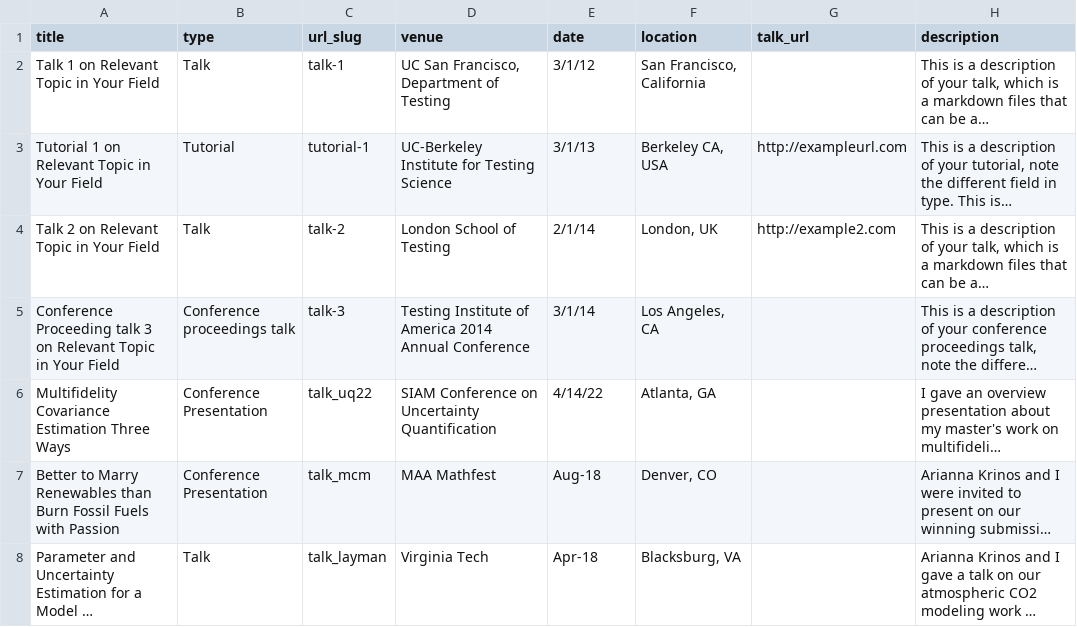
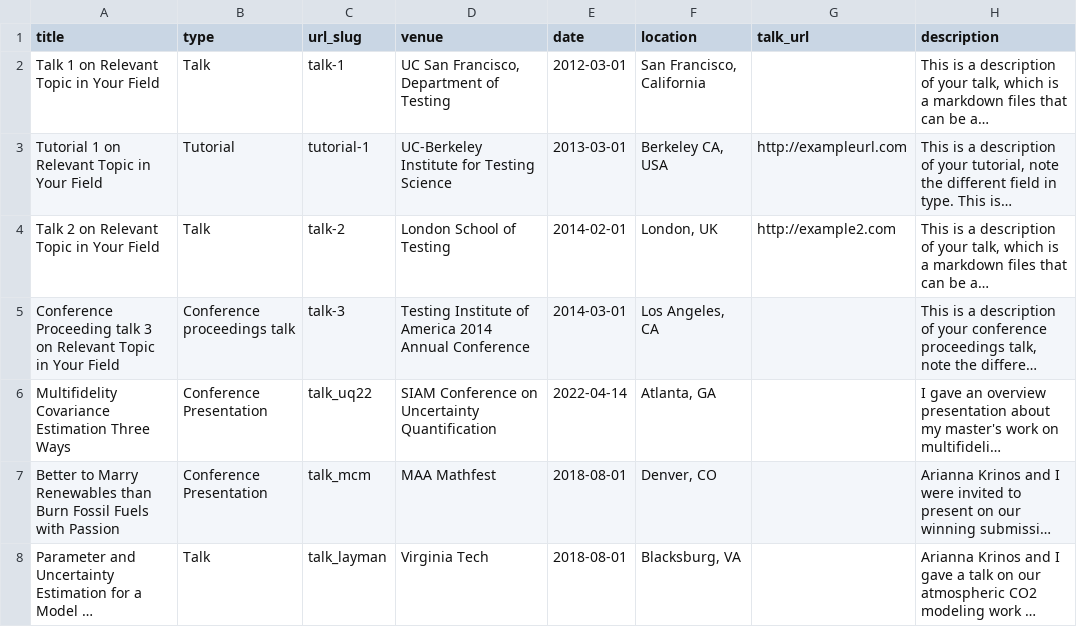
Before and after one commit to amaurais/amaurais.github.io, a TSV file: markdown_generator/talks.tsv, drawn as a sheet; long unchanged cells end in …; the diff names each change by its address in the sheet, - before the commit and + after, or states it on an @@ line.

```diff
--- a/markdown_generator/talks.tsv
+++ b/markdown_generator/talks.tsv
-E2 (date): 3/1/12
+E2 (date): 2012-03-01
-E3 (date): 3/1/13
+E3 (date): 2013-03-01
-E4 (date): 2/1/14
+E4 (date): 2014-02-01
-E5 (date): 3/1/14
+E5 (date): 2014-03-01
-E6 (date): 4/14/22
+E6 (date): 2022-04-14
-E7 (date): Aug-18
+E7 (date): 2018-08-01
-E8 (date): Apr-18
+E8 (date): 2018-08-01
```
Also changed, not shown: 2 other files.
